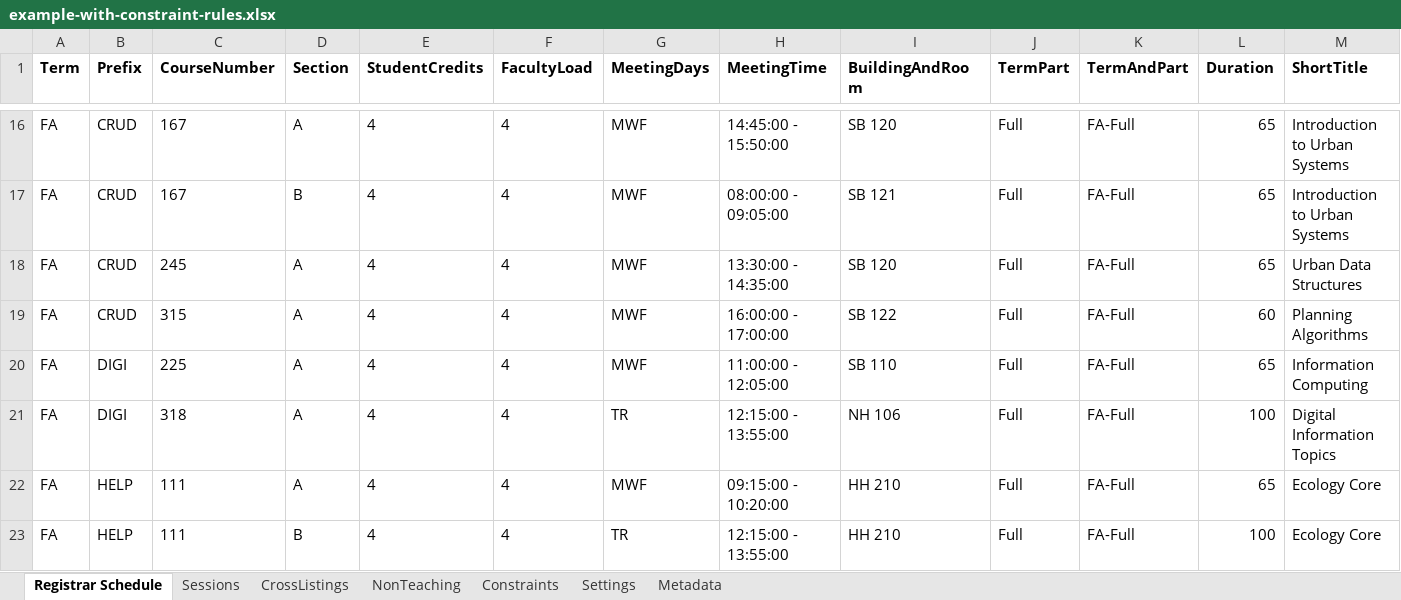
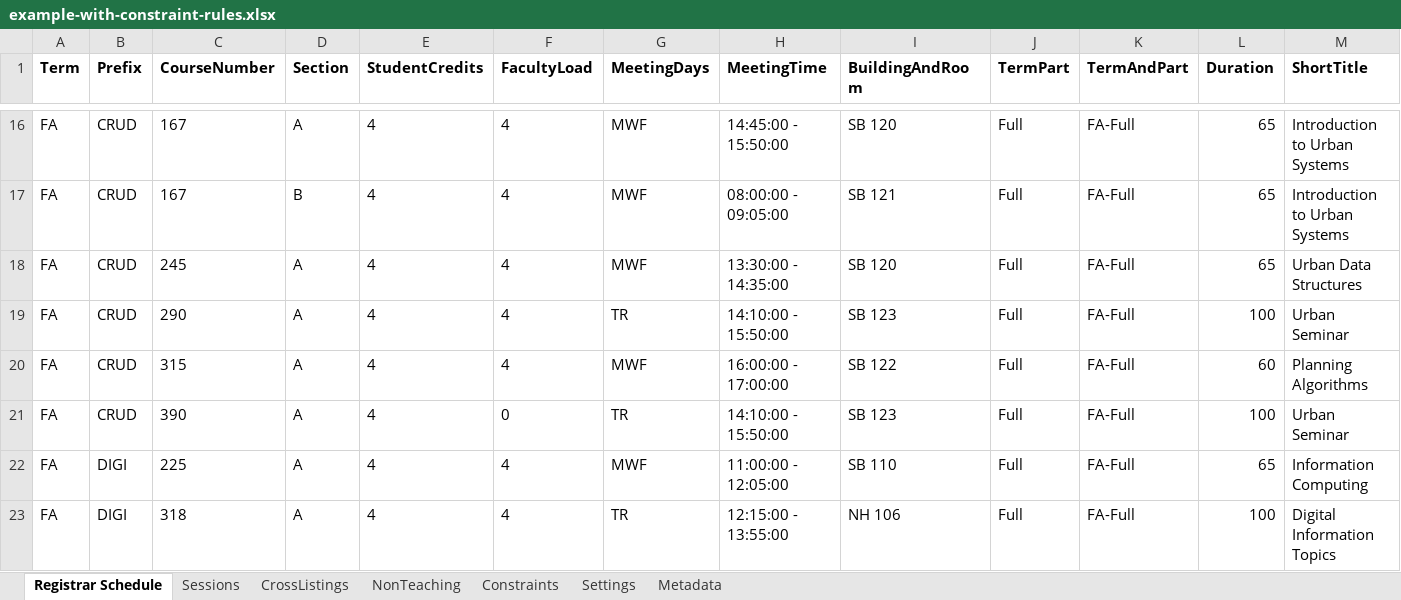
Before and after one commit to rpruim/course-schedulizer, an Excel workbook: apps/web/public/examples/example-with-constraint-rules.xlsx, sheet Registrar Schedule, drawn as a sheet; only a part is shown, gaps mark what is left out; the shorter side is filled out with more unchanged rows; values as stored, in another font and other column widths than the file's, no borders; rows hold the shown columns only; the diff names each change by its address in the sheet, - before the commit and + after, or states it on an @@ line.

```diff
--- a/apps/web/public/examples/example-with-constraint-rules.xlsx (sheet Registrar Schedule)
+++ b/apps/web/public/examples/example-with-constraint-rules.xlsx (sheet Registrar Schedule)
+row 19: FA | CRUD | 290 | A | 4 | 4 | TR | 14:10:00 - 15:50:00 | SB 123 | Full | FA-Full | 100 | Urban Seminar
+row 21: FA | CRUD | 390 | A | 4 | 0 | TR | 14:10:00 - 15:50:00 | SB 123 | Full | FA-Full | 100 | Urban Seminar
```
Also changed, not shown: sheet Sessions, sheet Constraints, sheet Metadata, apps/web/public/examples/example-schedule-revised.xlsx, apps/web/public/examples/example-schedule.xlsx, 13 other files.
